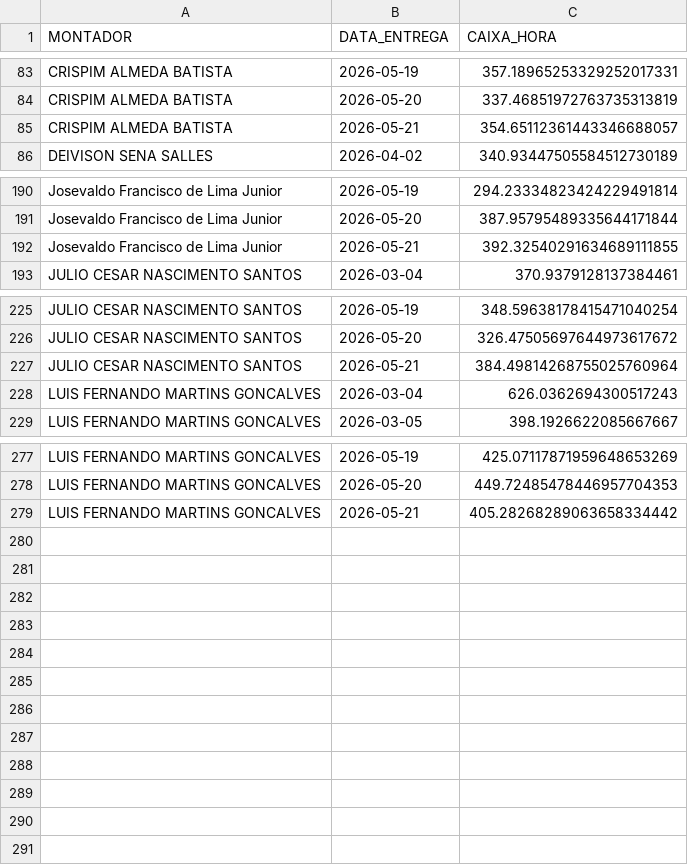
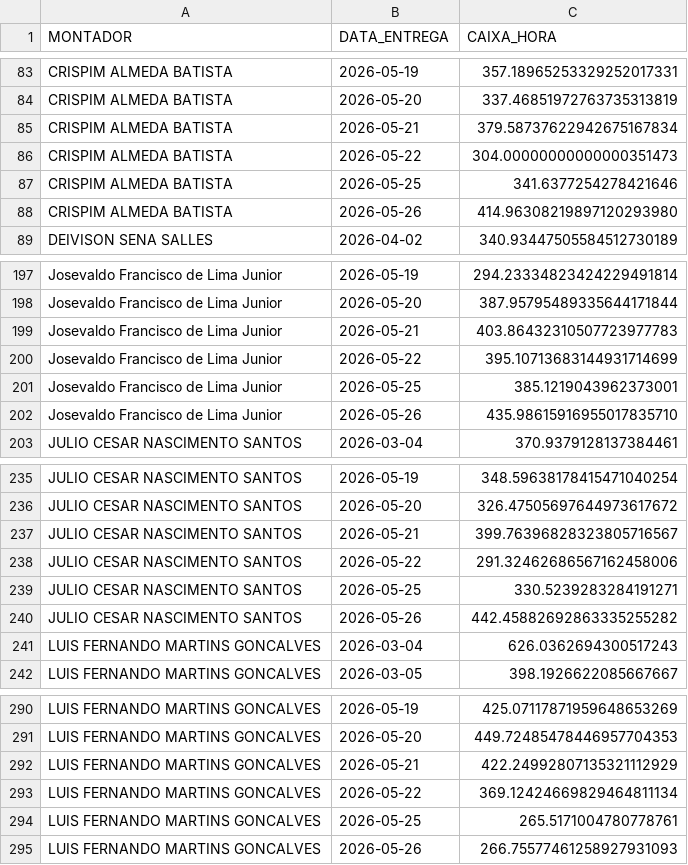
Before and after one commit to diogojfr/report-picking-process, a CSV file: data/caixa_hora.csv, drawn as a sheet; only a part is shown, gaps mark what is left out; the diff covers the shown part only.

```diff
--- a/data/caixa_hora.csv
+++ b/data/caixa_hora.csv
@@ -84,3 +84,6 @@ CRISPIM ALMEDA BATISTA,2026-05-19,357.18965253329252017331
 CRISPIM ALMEDA BATISTA,2026-05-20,337.46851972763735313819
-CRISPIM ALMEDA BATISTA,2026-05-21,354.65112361443346688057
+CRISPIM ALMEDA BATISTA,2026-05-21,379.58737622942675167834
+CRISPIM ALMEDA BATISTA,2026-05-22,304.00000000000000351473
+CRISPIM ALMEDA BATISTA,2026-05-25,341.6377254278421646
+CRISPIM ALMEDA BATISTA,2026-05-26,414.96308219897120293980
 DEIVISON SENA SALLES,2026-04-02,340.93447505584512730189
@@ -191,3 +198,6 @@ Josevaldo Francisco de Lima Junior,2026-05-19,294.23334823424229491814
 Josevaldo Francisco de Lima Junior,2026-05-20,387.95795489335644171844
-Josevaldo Francisco de Lima Junior,2026-05-21,392.32540291634689111855
+Josevaldo Francisco de Lima Junior,2026-05-21,403.86432310507723977783
+Josevaldo Francisco de Lima Junior,2026-05-22,395.10713683144931714699
+Josevaldo Francisco de Lima Junior,2026-05-25,385.1219043962373001
+Josevaldo Francisco de Lima Junior,2026-05-26,435.98615916955017835710
 JULIO CESAR NASCIMENTO SANTOS,2026-03-04,370.9379128137384461
@@ -226,3 +236,6 @@ JULIO CESAR NASCIMENTO SANTOS,2026-05-19,348.59638178415471040254
 JULIO CESAR NASCIMENTO SANTOS,2026-05-20,326.47505697644973617672
-JULIO CESAR NASCIMENTO SANTOS,2026-05-21,384.49814268755025760964
+JULIO CESAR NASCIMENTO SANTOS,2026-05-21,399.76396828323805716567
+JULIO CESAR NASCIMENTO SANTOS,2026-05-22,291.32462686567162458006
+JULIO CESAR NASCIMENTO SANTOS,2026-05-25,330.5239283284191271
+JULIO CESAR NASCIMENTO SANTOS,2026-05-26,442.45882692863335255282
 LUIS FERNANDO MARTINS GONCALVES,2026-03-04,626.0362694300517243
@@ -278,2 +291,5 @@ LUIS FERNANDO MARTINS GONCALVES,2026-05-19,425.07117871959648653269
 LUIS FERNANDO MARTINS GONCALVES,2026-05-20,449.72485478446957704353
-LUIS FERNANDO MARTINS GONCALVES,2026-05-21,405.28268289063658334442
+LUIS FERNANDO MARTINS GONCALVES,2026-05-21,422.24992807135321112929
+LUIS FERNANDO MARTINS GONCALVES,2026-05-22,369.12424669829464811134
+LUIS FERNANDO MARTINS GONCALVES,2026-05-25,265.5171004780778761
+LUIS FERNANDO MARTINS GONCALVES,2026-05-26,266.75577461258927931093
```
Also changed, not shown: 4 added rows and 1 edited cell elsewhere in this file, data/tab_duracao_operacao.csv, data/tab_errors.csv, 14 other files.
